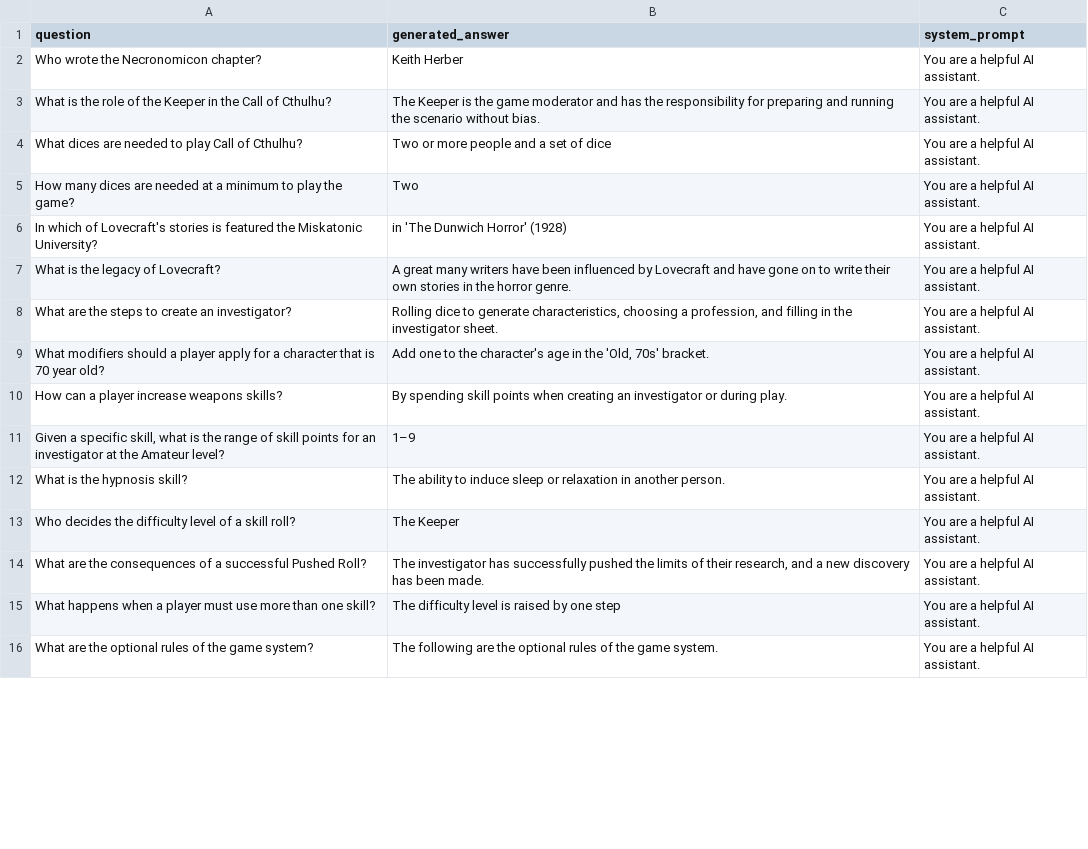
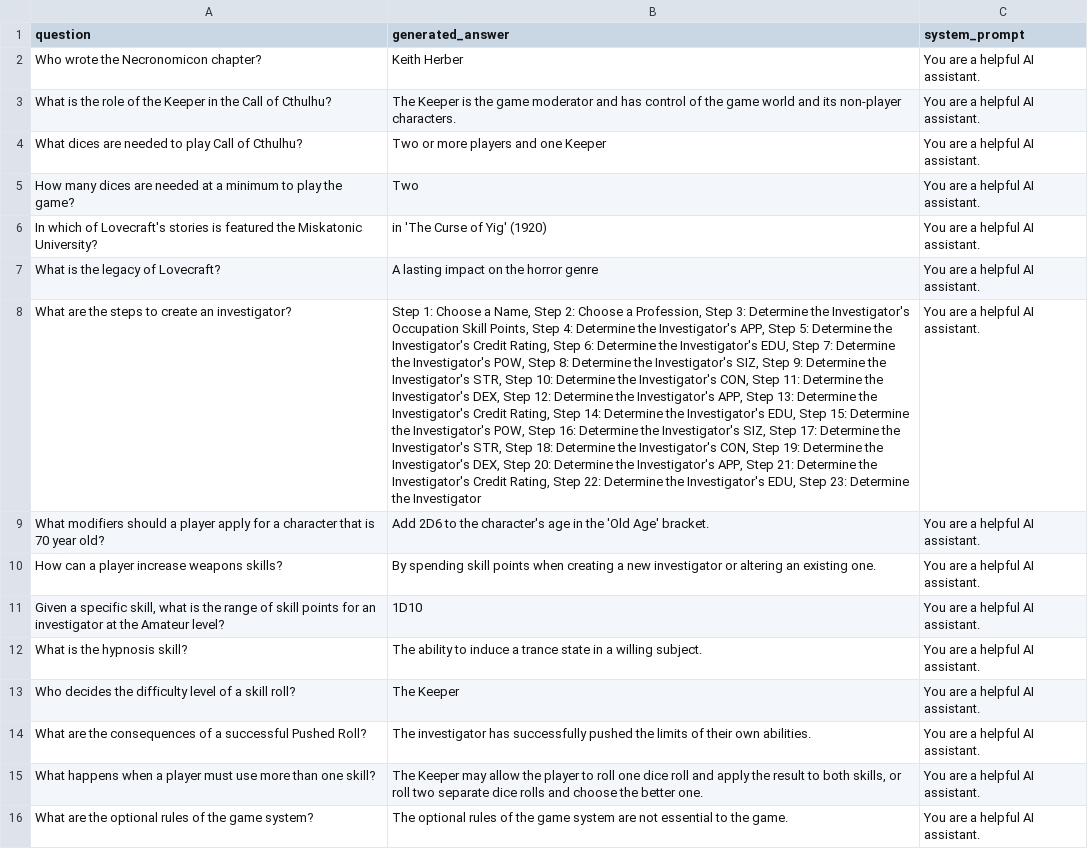
Before and after one commit to ellolo/llm-domain-adaptation-rag-lora, a CSV file: evaluation/evaluation-results/res_Llama-3.1-8B-Instruct-lr0.0001-b16-r16-a32-lora-cthulhu.csv, drawn as a sheet; only a part is shown; the diff covers the shown part only; the diff names each change by its address in the sheet, - before the commit and + after, or states it on an @@ line.

Commit message:
added generated answers

```diff
--- a/evaluation/evaluation-results/res_Llama-3.1-8B-Instruct-lr0.0001-b16-r16-a32-lora-cthulhu.csv
+++ b/evaluation/evaluation-results/res_Llama-3.1-8B-Instruct-lr0.0001-b16-r16-a32-lora-cthulhu.csv
-B3 (generated_answer): …and has the responsibility for preparing and running the scenario without bias.
+B3 (generated_answer): …and has control of the game world and its non-player characters.
-B4 (generated_answer): Two or more people and a set of dice
+B4 (generated_answer): Two or more players and one Keeper
-B6 (generated_answer): in 'The Dunwich Horror' (1928)
+B6 (generated_answer): in 'The Curse of Yig' (1920)
-B7 (generated_answer): A great many writers have been influenced by Lovecraft and have gone on to write their own stories in the horror genre.
+B7 (generated_answer): A lasting impact on the horror genre
-B8 (generated_answer): Rolling dice to generate characteristics, choosing a profession, and filling in the investigator sheet.
+B8 (generated_answer): Step 1: Choose a Name, Step 2: Choose a Profession, Step 3: Determine the Investigator's Occupation Skill Points, Step 4: Determine the Investigator's APP, Step 5: Determine the Investigator's Credit Rating, Step 6: Determine the Investigator's EDU, Step 7: Determine the Investigator's POW, Step 8: Determine the Investigator's SIZ, Step 9: Determine the Investigator's STR, Step 10: Determine the Investigator's CON, Step 11: Determine the Investigator's DEX, Step 12: Determine the Investigator's APP, Step 13: Determine the Investigator's Credit Rating, Step 14: Determine the Investigator's EDU, Step 15: Determine the Investigator's POW, Step 16: Determine the Investigator's SIZ, Step 17: Determine the Investigator's STR, Step 18: Determine the Investigator's CON, Step 19: Determine the Investigator's DEX, Step 20: Determine the Investigator's APP, Step 21: Determine the Investigator's Credit Rating, Step 22: Determine the Investigator's EDU, Step 23: Determine the Investigator
-B9 (generated_answer): Add one to the character's age in the 'Old, 70s' bracket.
+B9 (generated_answer): Add 2D6 to the character's age in the 'Old Age' bracket.
-B10 (generated_answer): …when creating an investigator or during play.
+B10 (generated_answer): …when creating a new investigator or altering an existing one.
-B11 (generated_answer): 1–9
+B11 (generated_answer): 1D10
-B12 (generated_answer): …to induce sleep or relaxation in another person.
+B12 (generated_answer): …to induce a trance state in a willing subject.
-B14 (generated_answer): …of their research, and a new discovery has been made.
+B14 (generated_answer): …of their own abilities.
-B15 (generated_answer): The difficulty level is raised by one step
+B15 (generated_answer): The Keeper may allow the player to roll one dice roll and apply the result to both skills, or roll two separate dice rolls and choose the better one.
-B16 (generated_answer): The following are the optional rules of the game system.
+B16 (generated_answer): The optional rules of the game system are not essential to the game.
```
Also changed, not shown: 26 edited cells elsewhere in this file.
